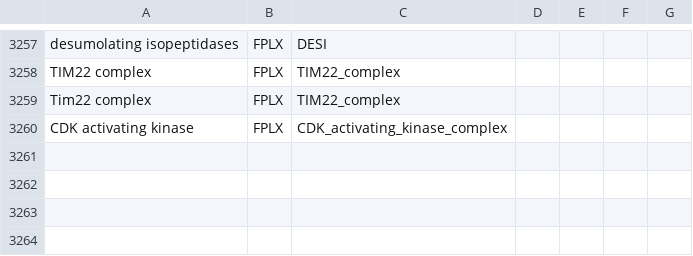
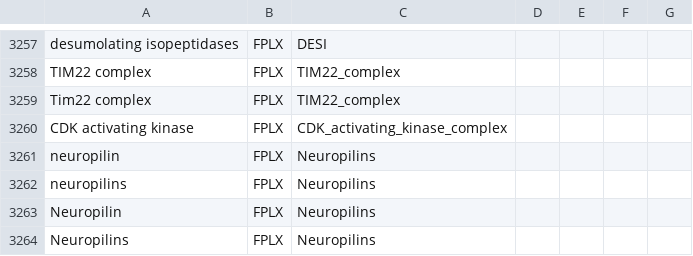
Before and after one commit to wikipathways/famplex, a CSV file: grounding_map.csv, drawn as a sheet; only a part is shown, gaps mark what is left out.

Commit message:
Add neuropilins

```diff
--- a/grounding_map.csv
+++ b/grounding_map.csv
@@ -3260 +3260,5 @@ Tim22 complex,FPLX,TIM22_complex,,,,
 CDK activating kinase,FPLX,CDK_activating_kinase_complex,,,,
+neuropilin,FPLX,Neuropilins,,,,
+neuropilins,FPLX,Neuropilins,,,,
+Neuropilin,FPLX,Neuropilins,,,,
+Neuropilins,FPLX,Neuropilins,,,,
```
Also changed, not shown: equivalences.csv.
